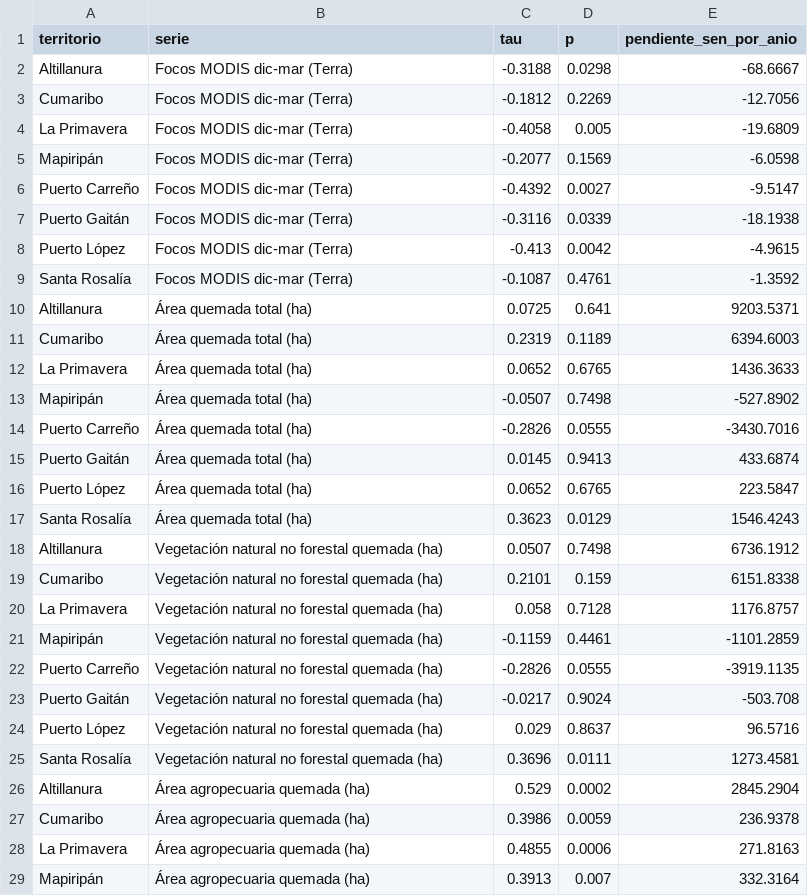
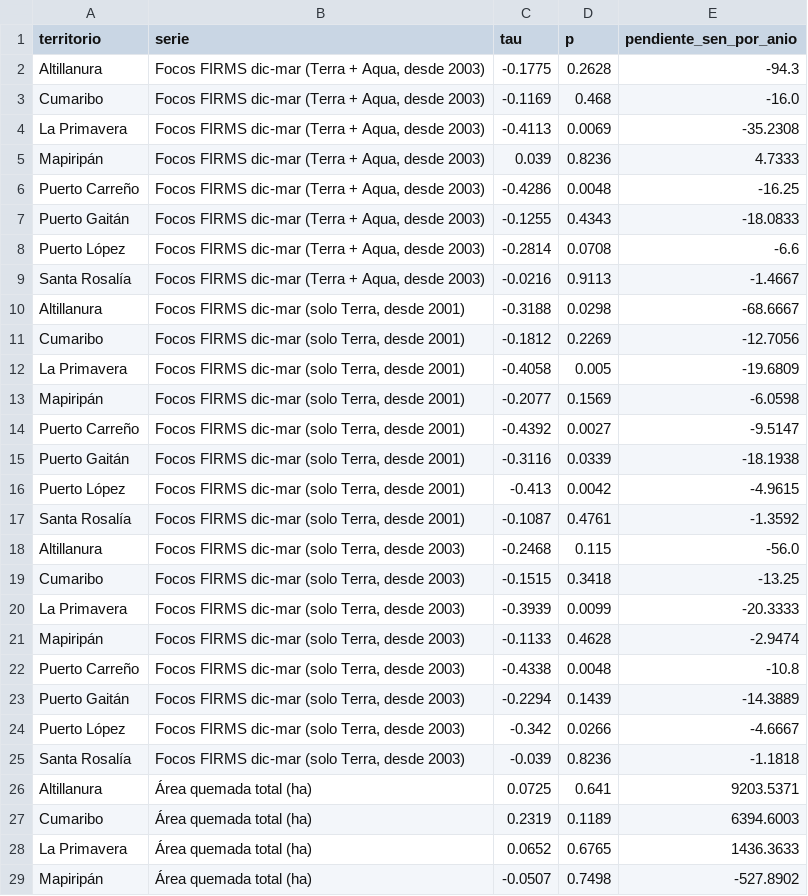
Before and after one commit to DanielFelipeRuizBermudez/Proyecto-ALTILLANURA, a CSV file: modulos/fuego_expansion/resultados/tablas/municipal/tendencias_fuego.csv, drawn as a sheet; only a part is shown; the shorter side is filled out with more unchanged rows.

Commit message:
docs: textos de los cuadernos con FIRMS Terra + Aqua
Actualiza las cifras citadas en 23 y 52 a la serie Terra + Aqua desde 2003
(con Terra como sensibilidad), regenera tendencias_fuego.csv y elimina las
tablas y figuras del planteamiento anterior que ningún script lee.

```diff
--- a/modulos/fuego_expansion/resultados/tablas/municipal/tendencias_fuego.csv
+++ b/modulos/fuego_expansion/resultados/tablas/municipal/tendencias_fuego.csv
@@ -1,10 +1,26 @@
 territorio,serie,tau,p,pendiente_sen_por_anio
-Altillanura,Focos MODIS dic-mar (Terra),-0.3188,0.0298,-68.6667
-Cumaribo,Focos MODIS dic-mar (Terra),-0.1812,0.2269,-12.7056
-La Primavera,Focos MODIS dic-mar (Terra),-0.4058,0.005,-19.6809
-Mapiripán,Focos MODIS dic-mar (Terra),-0.2077,0.1569,-6.0598
-Puerto Carreño,Focos MODIS dic-mar (Terra),-0.4392,0.0027,-9.5147
-Puerto Gaitán,Focos MODIS dic-mar (Terra),-0.3116,0.0339,-18.1938
-Puerto López,Focos MODIS dic-mar (Terra),-0.413,0.0042,-4.9615
-Santa Rosalía,Focos MODIS dic-mar (Terra),-0.1087,0.4761,-1.3592
+Altillanura,"Focos FIRMS dic-mar (Terra + Aqua, desde 2003)",-0.1775,0.2628,-94.3
+Cumaribo,"Focos FIRMS dic-mar (Terra + Aqua, desde 2003)",-0.1169,0.468,-16.0
+La Primavera,"Focos FIRMS dic-mar (Terra + Aqua, desde 2003)",-0.4113,0.0069,-35.2308
+Mapiripán,"Focos FIRMS dic-mar (Terra + Aqua, desde 2003)",0.039,0.8236,4.7333
+Puerto Carreño,"Focos FIRMS dic-mar (Terra + Aqua, desde 2003)",-0.4286,0.0048,-16.25
+Puerto Gaitán,"Focos FIRMS dic-mar (Terra + Aqua, desde 2003)",-0.1255,0.4343,-18.0833
+Puerto López,"Focos FIRMS dic-mar (Terra + Aqua, desde 2003)",-0.2814,0.0708,-6.6
+Santa Rosalía,"Focos FIRMS dic-mar (Terra + Aqua, desde 2003)",-0.0216,0.9113,-1.4667
+Altillanura,"Focos FIRMS dic-mar (solo Terra, desde 2001)",-0.3188,0.0298,-68.6667
+Cumaribo,"Focos FIRMS dic-mar (solo Terra, desde 2001)",-0.1812,0.2269,-12.7056
+La Primavera,"Focos FIRMS dic-mar (solo Terra, desde 2001)",-0.4058,0.005,-19.6809
+Mapiripán,"Focos FIRMS dic-mar (solo Terra, desde 2001)",-0.2077,0.1569,-6.0598
+Puerto Carreño,"Focos FIRMS dic-mar (solo Terra, desde 2001)",-0.4392,0.0027,-9.5147
+Puerto Gaitán,"Focos FIRMS dic-mar (solo Terra, desde 2001)",-0.3116,0.0339,-18.1938
+Puerto López,"Focos FIRMS dic-mar (solo Terra, desde 2001)",-0.413,0.0042,-4.9615
+Santa Rosalía,"Focos FIRMS dic-mar (solo Terra, desde 2001)",-0.1087,0.4761,-1.3592
+Altillanura,"Focos FIRMS dic-mar (solo Terra, desde 2003)",-0.2468,0.115,-56.0
+Cumaribo,"Focos FIRMS dic-mar (solo Terra, desde 2003)",-0.1515,0.3418,-13.25
+La Primavera,"Focos FIRMS dic-mar (solo Terra, desde 2003)",-0.3939,0.0099,-20.3333
+Mapiripán,"Focos FIRMS dic-mar (solo Terra, desde 2003)",-0.1133,0.4628,-2.9474
+Puerto Carreño,"Focos FIRMS dic-mar (solo Terra, desde 2003)",-0.4338,0.0048,-10.8
+Puerto Gaitán,"Focos FIRMS dic-mar (solo Terra, desde 2003)",-0.2294,0.1439,-14.3889
+Puerto López,"Focos FIRMS dic-mar (solo Terra, desde 2003)",-0.342,0.0266,-4.6667
+Santa Rosalía,"Focos FIRMS dic-mar (solo Terra, desde 2003)",-0.039,0.8236,-1.1818
 Altillanura,Área quemada total (ha),0.0725,0.641,9203.5371
```
Also changed, not shown: 16 other files.
